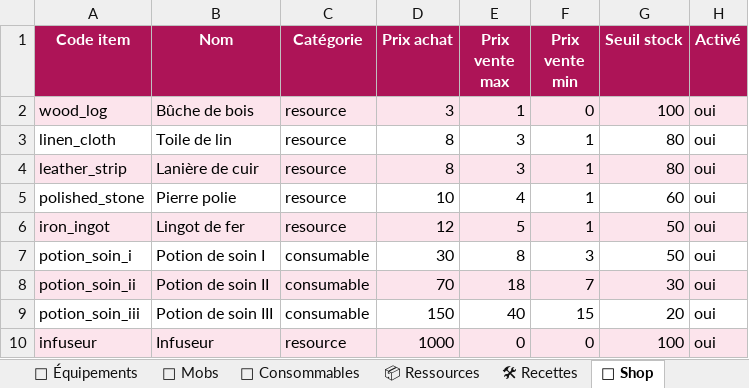
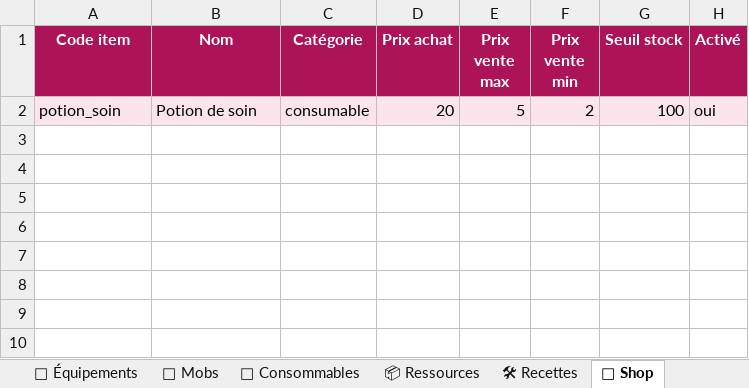
Before and after one commit to AltanDURAN/SakuraLeveling, an Excel workbook: docs/sakura_content.xlsx, sheet 🏪 Shop, drawn as a sheet; values as stored, in another font and other column widths than the file's, no borders; removed rows and columns are numbered as before the commit, all else as after; the diff names each change by its address in the sheet, - before the commit and + after, or states it on an @@ line.

```diff
--- a/docs/sakura_content.xlsx (sheet 🏪 Shop)
+++ b/docs/sakura_content.xlsx (sheet 🏪 Shop)
-row 2: wood_log | Bûche de bois | resource | 3 | 1 | 0 | 100 | oui
-row 3: linen_cloth | Toile de lin | resource | 8 | 3 | 1 | 80 | oui
-row 4: leather_strip | Lanière de cuir | resource | 8 | 3 | 1 | 80 | oui
-row 5: polished_stone | Pierre polie | resource | 10 | 4 | 1 | 60 | oui
-row 6: iron_ingot | Lingot de fer | resource | 12 | 5 | 1 | 50 | oui
-row 7: potion_soin_i | Potion de soin I | consumable | 30 | 8 | 3 | 50 | oui
-row 8: potion_soin_ii | Potion de soin II | consumable | 70 | 18 | 7 | 30 | oui
-row 9: potion_soin_iii | Potion de soin III | consumable | 150 | 40 | 15 | 20 | oui
-row 10: infuseur | Infuseur | resource | 1000 | 0 | 0 | 100 | oui
+row 2: potion_soin | Potion de soin | consumable | 20 | 5 | 2 | 100 | oui
```
Also changed, not shown: sheet 🎽 Équipements, sheet 🛠 Recettes, sheet 📦 Ressources, sheet 👹 Mobs, sheet 🌸 Panoplies, sheet 🧪 Consommables, 4 more sheets, 26 other files.
